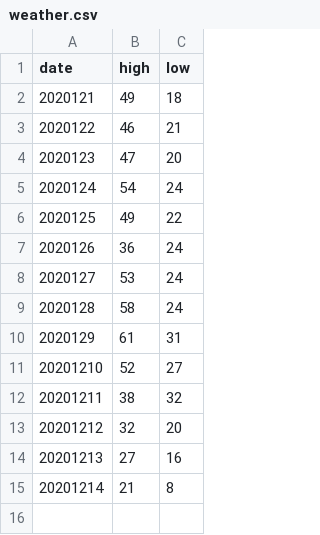
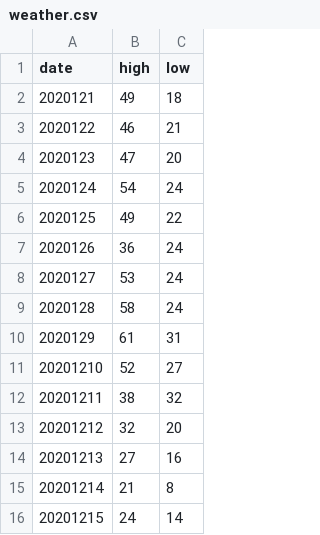
Before and after one commit to naviabbot/weather-2020, a CSV file: weather.csv, drawn as a sheet.

Commit message:
Added Dec 15 to the list.

```diff
--- a/weather.csv
+++ b/weather.csv
@@ -15 +15,2 @@ date,high,low
 20201214,21,8
+20201215,24,14
```
Also changed, not shown: 1 other file.
